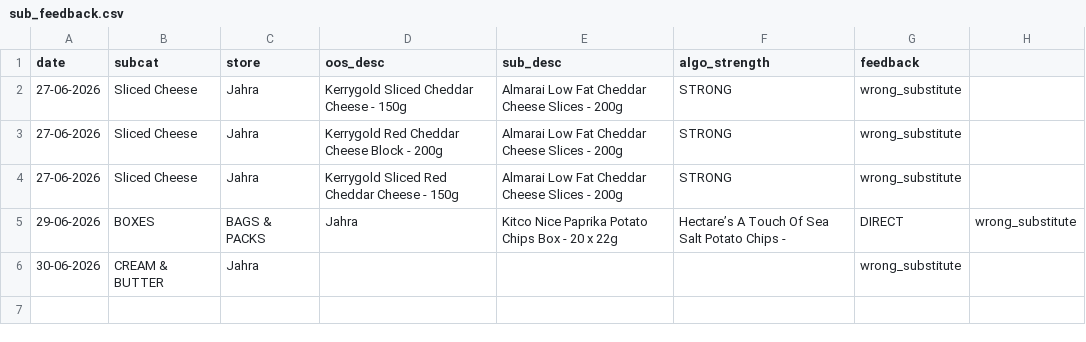
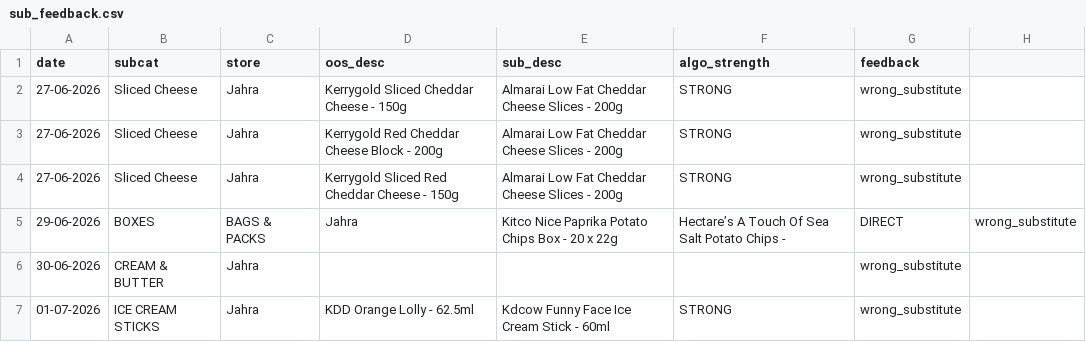
Before and after one commit to asalamah-oss/fiz-briefing, a CSV file: data/sub_feedback.csv, drawn as a sheet.

Commit message:
auto: update data/sub_feedback.csv

```diff
--- a/data/sub_feedback.csv
+++ b/data/sub_feedback.csv
@@ -6 +6,2 @@ date,subcat,store,oos_desc,sub_desc,algo_strength,feedback
 30-06-2026,CREAM & BUTTER,Jahra,,,,wrong_substitute
+01-07-2026,ICE CREAM STICKS,Jahra,KDD Orange Lolly - 62.5ml,Kdcow Funny Face Ice Cream Stick - 60ml,STRONG,wrong_substitute
```
